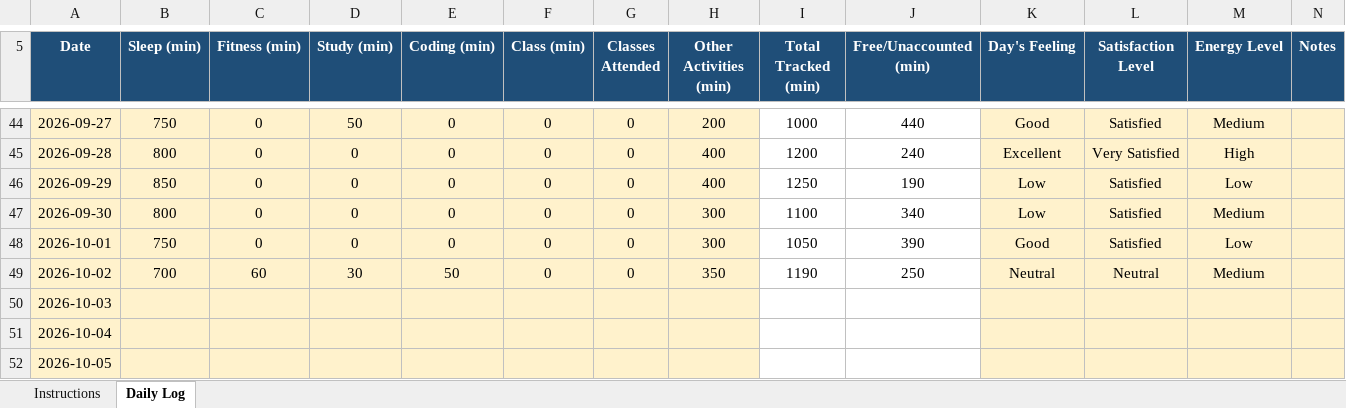
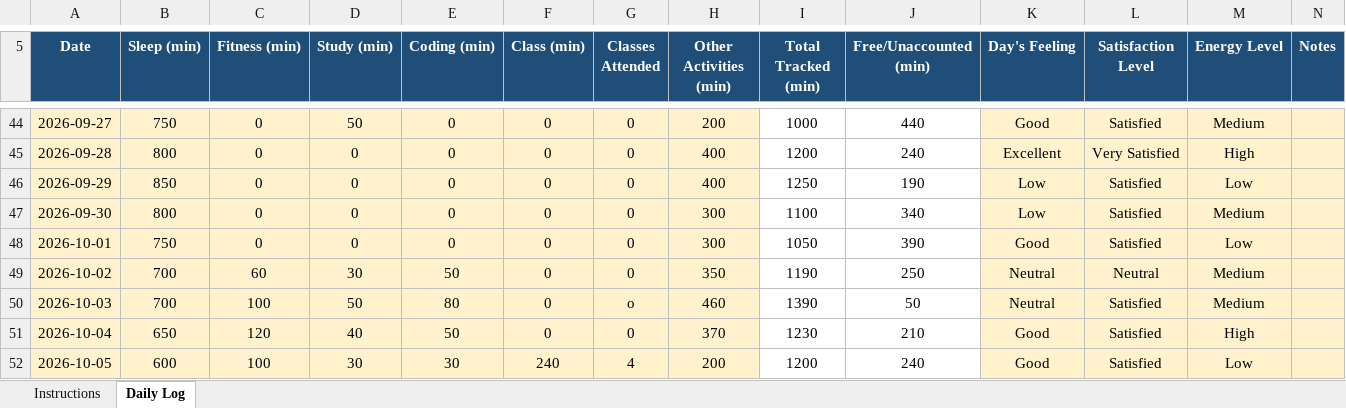
Before and after one commit to akshat0052/CAP776, an Excel workbook: 12622743.xlsx, sheet Daily Log, drawn as a sheet; only a part is shown, gaps mark what is left out; values as stored, in another font and other column widths than the file's, no borders; conditional formats not drawn; the diff covers the shown part only; the diff names each change by its address in the sheet, - before the commit and + after, or states it on an @@ line.

Commit message:
Initial commit

```diff
--- a/12622743.xlsx (sheet Daily Log)
+++ b/12622743.xlsx (sheet Daily Log)
-B50 (Sleep (min)): (empty)
+B50 (Sleep (min)): 700
-C50 (Fitness (min)): (empty)
+C50 (Fitness (min)): 100
-D50 (Study (min)): (empty)
+D50 (Study (min)): 50
-E50 (Coding (min)): (empty)
+E50 (Coding (min)): 80
-F50:F51 (Class (min)): (empty)
+F50:F51 (Class (min)): 0
-G50 (Classes Attended): (empty)
+G50 (Classes Attended): o
-H50 (Other Activities (min)): (empty)
+H50 (Other Activities (min)): 460
-I50 (Total Tracked (min)): (empty)
+I50 (Total Tracked (min)): 1390
-J50 (Free/Unaccounted (min)): (empty)
+J50 (Free/Unaccounted (min)): 50
-K50 (Day's Feeling): (empty)
+K50 (Day's Feeling): Neutral
-L50:L52 (Satisfaction Level): (empty)
+L50:L52 (Satisfaction Level): Satisfied
-M50 (Energy Level): (empty)
+M50 (Energy Level): Medium
-B51 (Sleep (min)): (empty)
+B51 (Sleep (min)): 650
-C51 (Fitness (min)): (empty)
+C51 (Fitness (min)): 120
-D51 (Study (min)): (empty)
+D51 (Study (min)): 40
-E51 (Coding (min)): (empty)
+E51 (Coding (min)): 50
-G51 (Classes Attended): (empty)
+G51 (Classes Attended): 0
-H51 (Other Activities (min)): (empty)
+H51 (Other Activities (min)): 370
-I51 (Total Tracked (min)): (empty)
+I51 (Total Tracked (min)): 1230
-J51 (Free/Unaccounted (min)): (empty)
+J51 (Free/Unaccounted (min)): 210
-K51:K52 (Day's Feeling): (empty)
+K51:K52 (Day's Feeling): Good
-M51 (Energy Level): (empty)
+M51 (Energy Level): High
-B52 (Sleep (min)): (empty)
+B52 (Sleep (min)): 600
-C52 (Fitness (min)): (empty)
+C52 (Fitness (min)): 100
-D52 (Study (min)): (empty)
+D52 (Study (min)): 30
-E52 (Coding (min)): (empty)
+E52 (Coding (min)): 30
-F52 (Class (min)): (empty)
+F52 (Class (min)): 240
-G52 (Classes Attended): (empty)
+G52 (Classes Attended): 4
-H52 (Other Activities (min)): (empty)
+H52 (Other Activities (min)): 200
-I52 (Total Tracked (min)): (empty)
+I52 (Total Tracked (min)): 1200
-J52 (Free/Unaccounted (min)): (empty)
+J52 (Free/Unaccounted (min)): 240
-M52 (Energy Level): (empty)
+M52 (Energy Level): Low
```
Also changed, not shown: 4 added rows and 12 edited cells elsewhere in this sheet.
